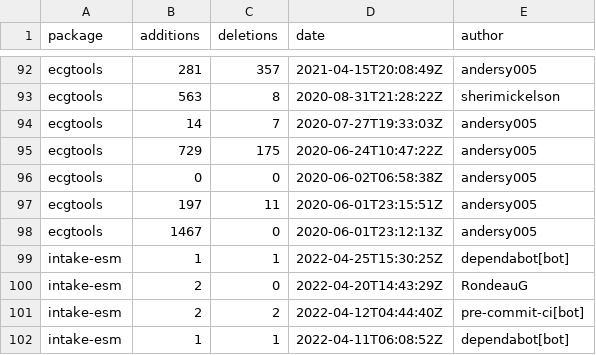
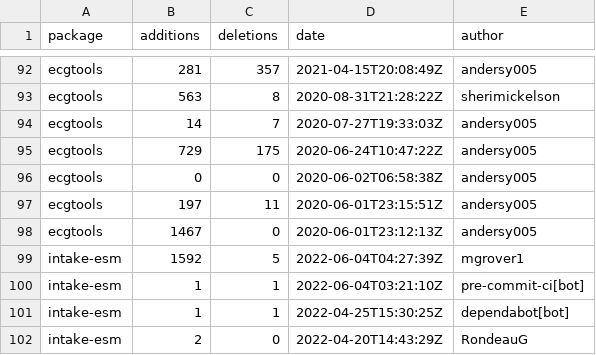
Before and after one commit to ncar-xdev/ncar-xdev.github.io, a CSV file: data/github_commits.csv, drawn as a sheet; only a part is shown, gaps mark what is left out; the shorter side is filled out with more unchanged rows.

```diff
--- a/data/github_commits.csv
+++ b/data/github_commits.csv
@@ -98,2 +98,4 @@ ecgtools,197,11,2020-06-01T23:15:51Z,andersy005
 ecgtools,1467,0,2020-06-01T23:12:13Z,andersy005
+intake-esm,1592,5,2022-06-04T04:27:39Z,mgrover1
+intake-esm,1,1,2022-06-04T03:21:10Z,pre-commit-ci[bot]
 intake-esm,1,1,2022-04-25T15:30:25Z,dependabot[bot]
```
Also changed, not shown: data/github_issues.csv, data/pypi_stats.csv.
